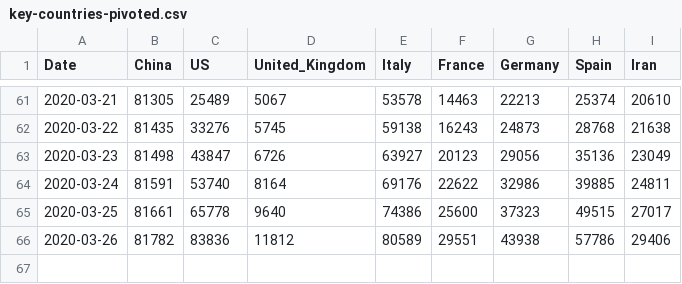
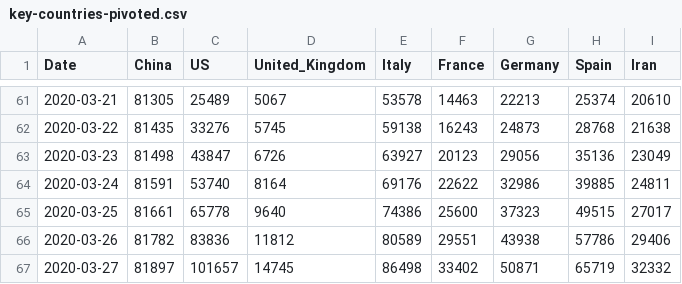
Before and after one commit to Gwardii/covid-19, a CSV file: data/key-countries-pivoted.csv, drawn as a sheet; only a part is shown, gaps mark what is left out.

```diff
--- a/data/key-countries-pivoted.csv
+++ b/data/key-countries-pivoted.csv
@@ -66 +66,2 @@ Date,China,US,United_Kingdom,Italy,France,Germany,Spain,Iran
 2020-03-26,81782,83836,11812,80589,29551,43938,57786,29406
+2020-03-27,81897,101657,14745,86498,33402,50871,65719,32332
```
Also changed, not shown: data/worldwide-aggregated.csv, 3 other files.
